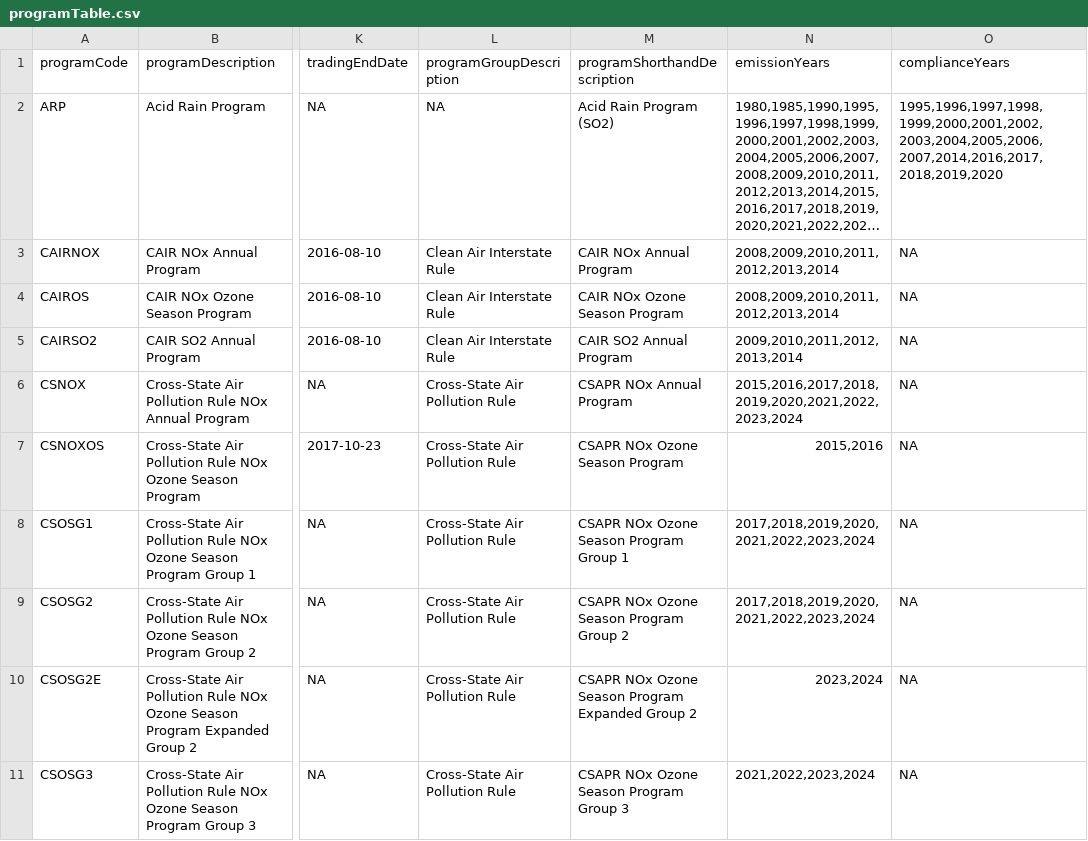
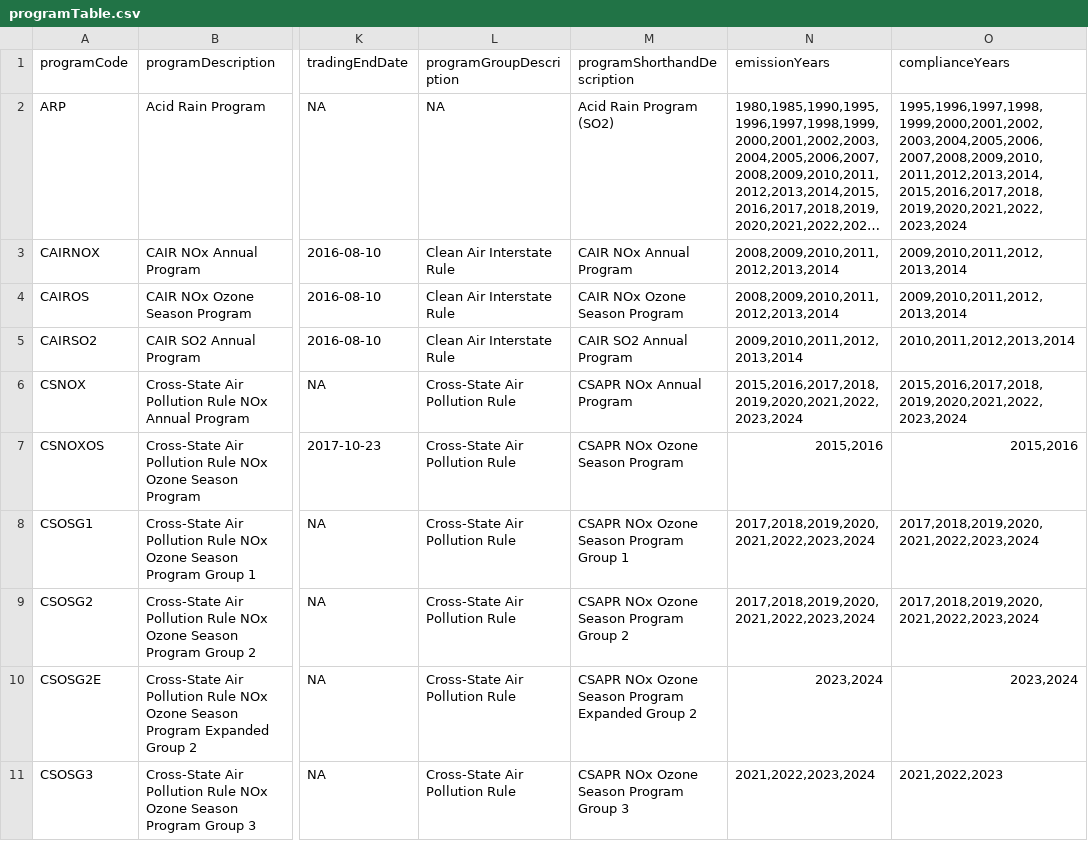
Before and after one commit to USEPA/campdRShinyDataSource, a CSV file: data/facility-map/programTable.csv, drawn as a sheet; only a part is shown, gaps mark what is left out; long unchanged cells end in …; the diff covers the shown part only; the diff names each change by its address in the sheet, - before the commit and + after, or states it on an @@ line.

```diff
--- a/data/facility-map/programTable.csv
+++ b/data/facility-map/programTable.csv
-O2 (complianceYears): 1995,1996,1997,1998,1999,2000,2001,2002,2003,2004,2005,2006,2007,2014,2016,2017,2018,2019,2020
+O2 (complianceYears): 1995,1996,1997,1998,1999,2000,2001,2002,2003,2004,2005,2006,2007,2008,2009,2010,2011,2012,2013,2014,2015,2016,2017,2018,2019,2020,2021,2022,2023,2024
-O3:O4 (complianceYears): NA
+O3:O4 (complianceYears): 2009,2010,2011,2012,2013,2014
-O5 (complianceYears): NA
+O5 (complianceYears): 2010,2011,2012,2013,2014
-O6 (complianceYears): NA
+O6 (complianceYears): 2015,2016,2017,2018,2019,2020,2021,2022,2023,2024
-O7 (complianceYears): NA
+O7 (complianceYears): 2015,2016
-O8:O9 (complianceYears): NA
+O8:O9 (complianceYears): 2017,2018,2019,2020,2021,2022,2023,2024
-O10 (complianceYears): NA
+O10 (complianceYears): 2023,2024
-O11 (complianceYears): NA
+O11 (complianceYears): 2021,2022,2023
```
Also changed, not shown: 5 edited cells elsewhere in this file, 3 other files.
